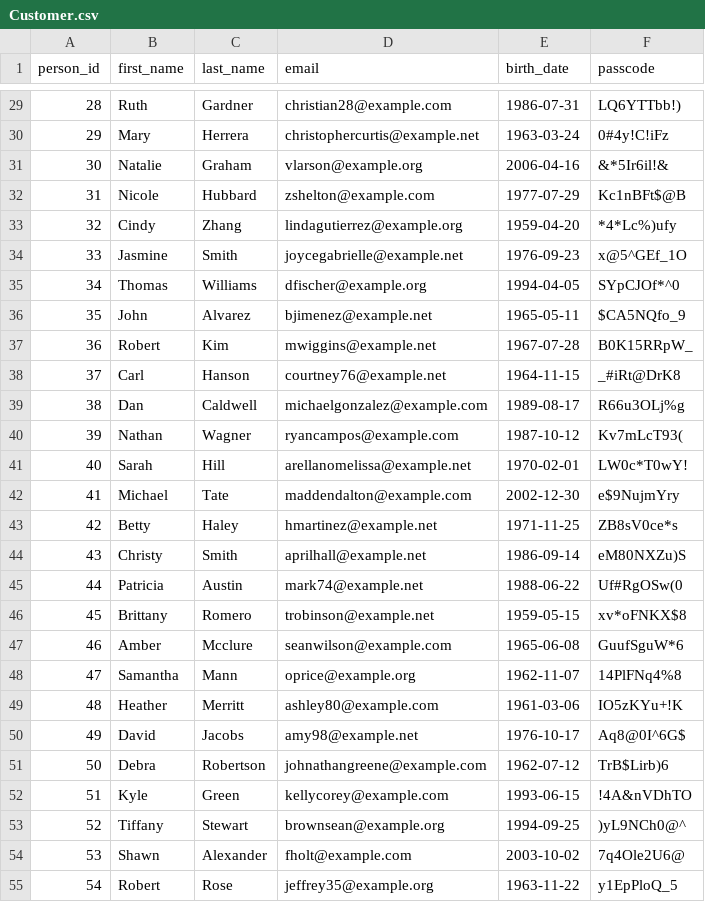
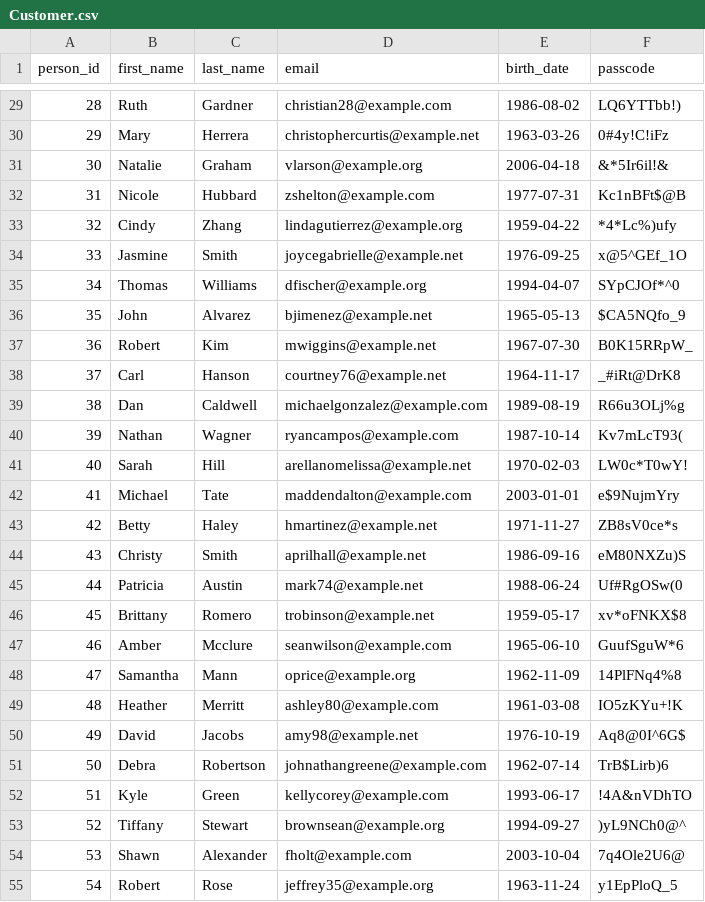
Before and after one commit to yazan6546/Online-Store-website, a CSV file: Project_files/utils/csv_files/Customer.csv, drawn as a sheet; only a part is shown, gaps mark what is left out; the diff covers the shown part only.

```diff
--- a/Project_files/utils/csv_files/Customer.csv
+++ b/Project_files/utils/csv_files/Customer.csv
@@ -29,27 +29,27 @@ person_id,first_name,last_name,email,birth_date,passcode
-28,Ruth,Gardner,christian28@example.com,1986-07-31,LQ6YTTbb!)
-29,Mary,Herrera,christophercurtis@example.net,1963-03-24,0#4y!C!iFz
-30,Natalie,Graham,vlarson@example.org,2006-04-16,&*5Ir6il!&
-31,Nicole,Hubbard,zshelton@example.com,1977-07-29,Kc1nBFt$@B
-32,Cindy,Zhang,lindagutierrez@example.org,1959-04-20,*4*Lc%)ufy
-33,Jasmine,Smith,joycegabrielle@example.net,1976-09-23,x@5^GEf_1O
-34,Thomas,Williams,dfischer@example.org,1994-04-05,SYpCJOf*^0
-35,John,Alvarez,bjimenez@example.net,1965-05-11,$CA5NQfo_9
-36,Robert,Kim,mwiggins@example.net,1967-07-28,B0K15RRpW_
-37,Carl,Hanson,courtney76@example.net,1964-11-15,_#iRt@DrK8
-38,Dan,Caldwell,michaelgonzalez@example.com,1989-08-17,R66u3OLj%g
-39,Nathan,Wagner,ryancampos@example.com,1987-10-12,Kv7mLcT93(
-40,Sarah,Hill,arellanomelissa@example.net,1970-02-01,LW0c*T0wY!
-41,Michael,Tate,maddendalton@example.com,2002-12-30,e$9NujmYry
-42,Betty,Haley,hmartinez@example.net,1971-11-25,ZB8sV0ce*s
-43,Christy,Smith,aprilhall@example.net,1986-09-14,eM80NXZu)S
-44,Patricia,Austin,mark74@example.net,1988-06-22,Uf#RgOSw(0
-45,Brittany,Romero,trobinson@example.net,1959-05-15,xv*oFNKX$8
-46,Amber,Mcclure,seanwilson@example.com,1965-06-08,GuufSguW*6
-47,Samantha,Mann,oprice@example.org,1962-11-07,14PlFNq4%8
-48,Heather,Merritt,ashley80@example.com,1961-03-06,IO5zKYu+!K
-49,David,Jacobs,amy98@example.net,1976-10-17,Aq8@0I^6G$
-50,Debra,Robertson,johnathangreene@example.com,1962-07-12,TrB$Lirb)6
-51,Kyle,Green,kellycorey@example.com,1993-06-15,!4A&nVDhTO
-52,Tiffany,Stewart,brownsean@example.org,1994-09-25,)yL9NCh0@^
-53,Shawn,Alexander,fholt@example.com,2003-10-02,7q4Ole2U6@
-54,Robert,Rose,jeffrey35@example.org,1963-11-22,y1EpPloQ_5
+28,Ruth,Gardner,christian28@example.com,1986-08-02,LQ6YTTbb!)
+29,Mary,Herrera,christophercurtis@example.net,1963-03-26,0#4y!C!iFz
+30,Natalie,Graham,vlarson@example.org,2006-04-18,&*5Ir6il!&
+31,Nicole,Hubbard,zshelton@example.com,1977-07-31,Kc1nBFt$@B
+32,Cindy,Zhang,lindagutierrez@example.org,1959-04-22,*4*Lc%)ufy
+33,Jasmine,Smith,joycegabrielle@example.net,1976-09-25,x@5^GEf_1O
+34,Thomas,Williams,dfischer@example.org,1994-04-07,SYpCJOf*^0
+35,John,Alvarez,bjimenez@example.net,1965-05-13,$CA5NQfo_9
+36,Robert,Kim,mwiggins@example.net,1967-07-30,B0K15RRpW_
+37,Carl,Hanson,courtney76@example.net,1964-11-17,_#iRt@DrK8
+38,Dan,Caldwell,michaelgonzalez@example.com,1989-08-19,R66u3OLj%g
+39,Nathan,Wagner,ryancampos@example.com,1987-10-14,Kv7mLcT93(
+40,Sarah,Hill,arellanomelissa@example.net,1970-02-03,LW0c*T0wY!
+41,Michael,Tate,maddendalton@example.com,2003-01-01,e$9NujmYry
+42,Betty,Haley,hmartinez@example.net,1971-11-27,ZB8sV0ce*s
+43,Christy,Smith,aprilhall@example.net,1986-09-16,eM80NXZu)S
+44,Patricia,Austin,mark74@example.net,1988-06-24,Uf#RgOSw(0
+45,Brittany,Romero,trobinson@example.net,1959-05-17,xv*oFNKX$8
+46,Amber,Mcclure,seanwilson@example.com,1965-06-10,GuufSguW*6
+47,Samantha,Mann,oprice@example.org,1962-11-09,14PlFNq4%8
+48,Heather,Merritt,ashley80@example.com,1961-03-08,IO5zKYu+!K
+49,David,Jacobs,amy98@example.net,1976-10-19,Aq8@0I^6G$
+50,Debra,Robertson,johnathangreene@example.com,1962-07-14,TrB$Lirb)6
+51,Kyle,Green,kellycorey@example.com,1993-06-17,!4A&nVDhTO
+52,Tiffany,Stewart,brownsean@example.org,1994-09-27,)yL9NCh0@^
+53,Shawn,Alexander,fholt@example.com,2003-10-04,7q4Ole2U6@
+54,Robert,Rose,jeffrey35@example.org,1963-11-24,y1EpPloQ_5
```
Also changed, not shown: 173 edited cells elsewhere in this file, Project_files/utils/csv_files/CustomerOrder.csv, Project_files/utils/csv_files/CustomerOrderLine.csv, 3 other files.
